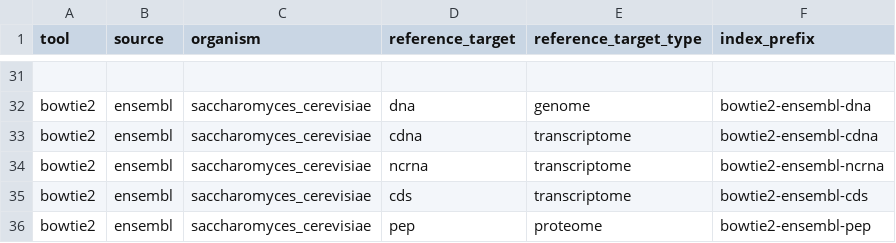
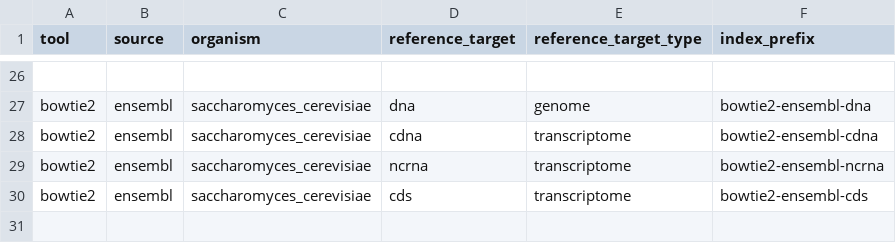
Before and after one commit to mdibl/pipeline-prep, a CSV file: tools/bowtie2/reference.csv, drawn as a sheet; only a part is shown, gaps mark what is left out; the diff covers the shown part only; the diff names each change by its address in the sheet, - before the commit and + after, or states it on an @@ line.

```diff
--- a/tools/bowtie2/reference.csv
+++ b/tools/bowtie2/reference.csv
-row 36: bowtie2 | ensembl | saccharomyces_cerevisiae | pep | proteome | bowtie2-ensembl-pep
```
Also changed, not shown: 5 removed rows elsewhere in this file.
